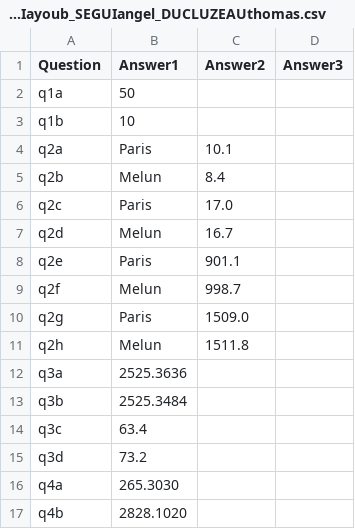
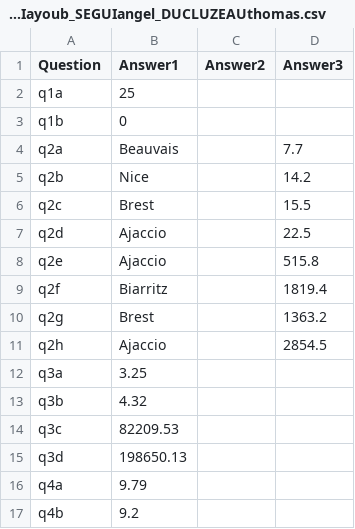
Before and after one commit to aych62324/DATA-SCIENCE-PROJECT, a CSV file: CHEMLALIayoub_SEGUIangel_DUCLUZEAUthomas.csv, drawn as a sheet; only a part is shown; the diff covers the shown part only.

```diff
--- a/CHEMLALIayoub_SEGUIangel_DUCLUZEAUthomas.csv
+++ b/CHEMLALIayoub_SEGUIangel_DUCLUZEAUthomas.csv
@@ -1,17 +1,17 @@
 Question,Answer1,Answer2,Answer3
-q1a,50,,
-q1b,10,,
-q2a,Paris,10.1,
-q2b,Melun,8.4,
-q2c,Paris,17.0,
-q2d,Melun,16.7,
-q2e,Paris,901.1,
-q2f,Melun,998.7,
-q2g,Paris,1509.0,
-q2h,Melun,1511.8,
-q3a,2525.3636,,
-q3b,2525.3484,,
-q3c,63.4,,
-q3d,73.2,,
-q4a,265.3030,,
-q4b,2828.1020,,
+q1a,25,,
+q1b,0,,
+q2a,Beauvais,,7.7
+q2b,Nice,,14.2
+q2c,Brest,,15.5
+q2d,Ajaccio,,22.5
+q2e,Ajaccio,,515.8
+q2f,Biarritz,,1819.4
+q2g,Brest,,1363.2
+q2h,Ajaccio,,2854.5
+q3a,3.25,,
+q3b,4.32,,
+q3c,82209.53,,
+q3d,198650.13,,
+q4a,9.79,,
+q4b,9.2,,
```
Also changed, not shown: 31 edited cells elsewhere in this file, 16 other files.
